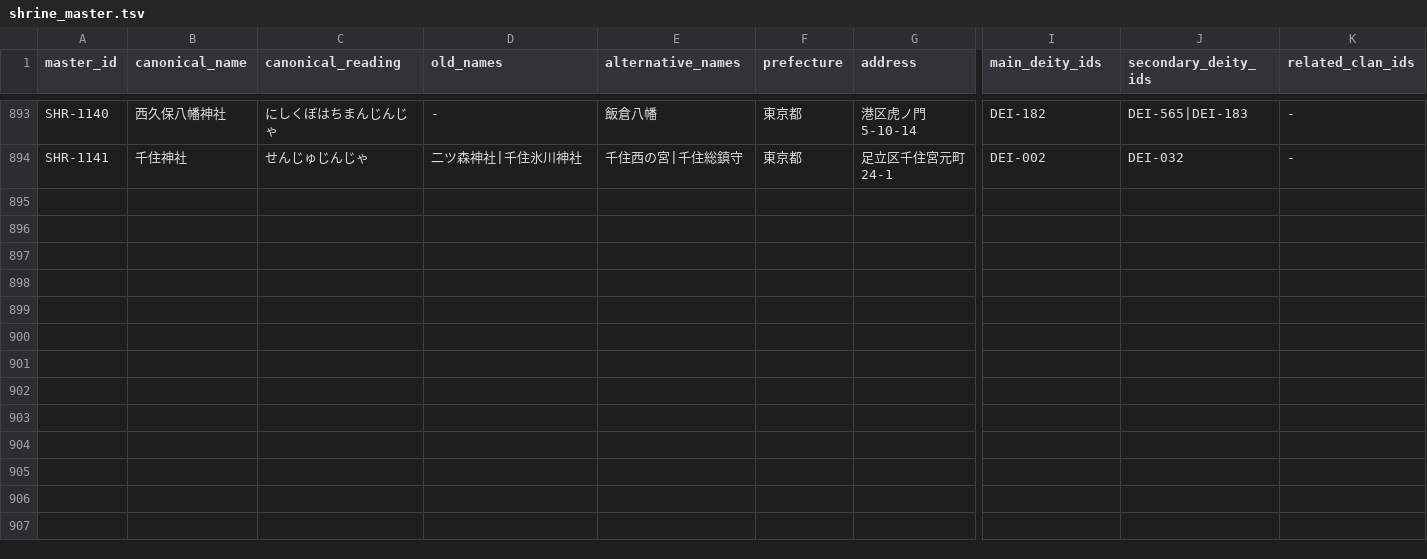
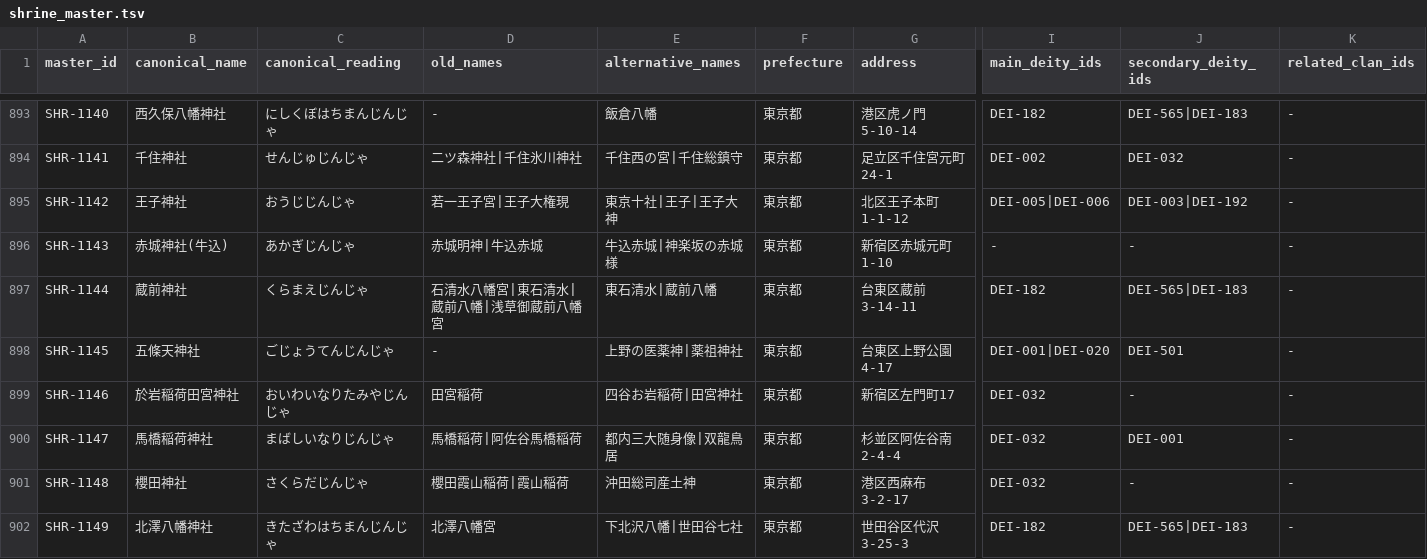
Before and after one commit to hirokaz/japanese_mythology_database, a TSV file: docs/master/shrine_master.tsv, drawn as a sheet; only a part is shown, gaps mark what is left out; rows hold the shown columns only; the diff names each change by its address in the sheet, - before the commit and + after, or states it on an @@ line.

Commit message:
[Data] 神社庁データ取込 — 東京の著名社8社追加 Batch3 (#339)
神社庁東京195件の精査選定Batch3(SHR-1142〜1149、8社)。★最大の発見=王子神社(東京十社抜け)を補完。別表神社2社(王子神社/赤城神社牛込・隈研吾改築)、著名古社6社(蔵前神社・勧進相撲発祥/五條天神社・上野医薬神/於岩稲荷田宮神社・四谷怪談/馬橋稲荷神社・双龍鳥居/櫻田神社・沖田総司産土/北澤八幡神社・吉良氏勧請)。累積901社。残り147件は町内鎮守級で見送り推奨。

```diff
--- a/docs/master/shrine_master.tsv
+++ b/docs/master/shrine_master.tsv
+row 895: SHR-1142 | 王子神社 | おうじじんじゃ | 若一王子宮|王子大権現 | 東京十社|王子|王子大神 | 東京都 | 北区王子本町1-1-12 | DEI-005|DEI-006 | DEI-003|DEI-192 | -
+row 896: SHR-1143 | 赤城神社(牛込) | あかぎじんじゃ | 赤城明神|牛込赤城 | 牛込赤城|神楽坂の赤城様 | 東京都 | 新宿区赤城元町1-10 | - | - | -
+row 897: SHR-1144 | 蔵前神社 | くらまえじんじゃ | 石清水八幡宮|東石清水|蔵前八幡|浅草御蔵前八幡宮 | 東石清水|蔵前八幡 | 東京都 | 台東区蔵前3-14-11 | DEI-182 | DEI-565|DEI-183 | -
+row 898: SHR-1145 | 五條天神社 | ごじょうてんじんじゃ | - | 上野の医薬神|薬祖神社 | 東京都 | 台東区上野公園4-17 | DEI-001|DEI-020 | DEI-501 | -
+row 899: SHR-1146 | 於岩稲荷田宮神社 | おいわいなりたみやじんじゃ | 田宮稲荷 | 四谷お岩稲荷|田宮神社 | 東京都 | 新宿区左門町17 | DEI-032 | - | -
+row 900: SHR-1147 | 馬橋稲荷神社 | まばしいなりじんじゃ | 馬橋稲荷|阿佐谷馬橋稲荷 | 都内三大随身像|双龍鳥居 | 東京都 | 杉並区阿佐谷南2-4-4 | DEI-032 | DEI-001 | -
+row 901: SHR-1148 | 櫻田神社 | さくらだじんじゃ | 櫻田霞山稲荷|霞山稲荷 | 沖田総司産土神 | 東京都 | 港区西麻布3-2-17 | DEI-032 | - | -
+row 902: SHR-1149 | 北澤八幡神社 | きたざわはちまんじんじゃ | 北澤八幡宮 | 下北沢八幡|世田谷七社 | 東京都 | 世田谷区代沢3-25-3 | DEI-182 | DEI-565|DEI-183 | -
```
